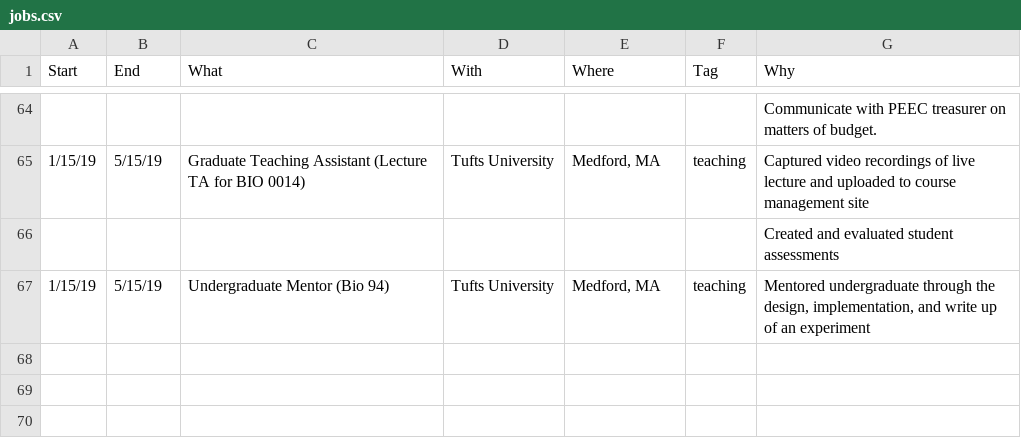
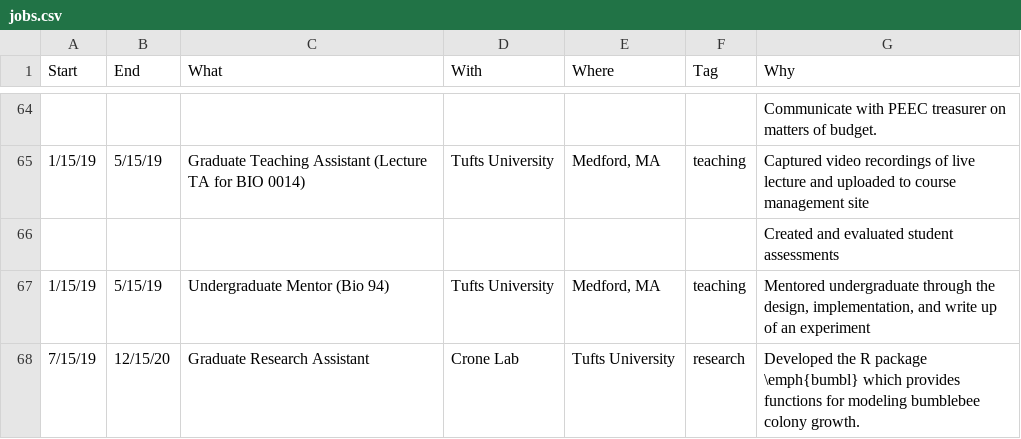
Before and after one commit to Aariq/curriculum-vitae, a CSV file: data/jobs.csv, drawn as a sheet; only a part is shown, gaps mark what is left out.

```diff
--- a/data/jobs.csv
+++ b/data/jobs.csv
@@ -67 +67,2 @@ Start,End,What,With,Where,Tag,Why
 1/15/19,5/15/19,Undergraduate Mentor (Bio 94),Tufts University,"Medford, MA",teaching,"Mentored undergraduate through the design, implementation, and write up of an experiment"
+7/15/19,12/15/20,Graduate Research Assistant,Crone Lab,Tufts University,research,Developed the R package \emph{bumbl} which provides functions for modeling bumblebee colony growth.
```
Also changed, not shown: data/presentations.csv, 1 other file.
